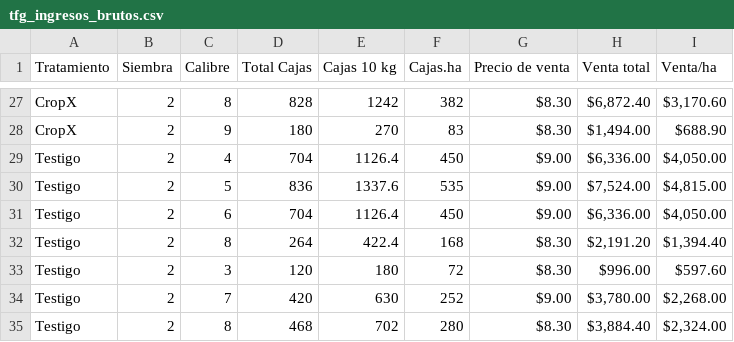
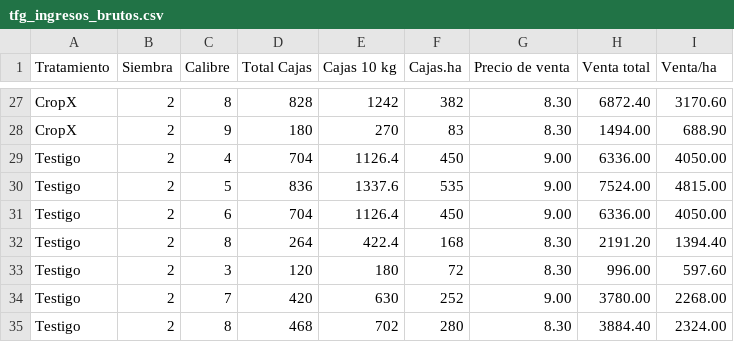
Before and after one commit to escalante-cr/TFG_datos_insumos_mano_de_obra_ingresos_calidad, a CSV file: tfg_ingresos_brutos.csv, drawn as a sheet; only a part is shown, gaps mark what is left out; the diff covers the shown part only; the diff names each change by its address in the sheet, - before the commit and + after, or states it on an @@ line.

```diff
--- a/tfg_ingresos_brutos.csv
+++ b/tfg_ingresos_brutos.csv
-G27:G28 (Precio de venta): $8.30
+G27:G28 (Precio de venta): 8.30
-H27 (Venta total): $6,872.40
+H27 (Venta total): 6872.40
-I27 (Venta/ha): $3,170.60
+I27 (Venta/ha): 3170.60
-H28 (Venta total): $1,494.00
+H28 (Venta total): 1494.00
-I28 (Venta/ha): $688.90
+I28 (Venta/ha): 688.90
-G29:G31 (Precio de venta): $9.00
+G29:G31 (Precio de venta): 9.00
-H29 (Venta total): $6,336.00
+H29 (Venta total): 6336.00
-I29 (Venta/ha): $4,050.00
+I29 (Venta/ha): 4050.00
-H30 (Venta total): $7,524.00
+H30 (Venta total): 7524.00
-I30 (Venta/ha): $4,815.00
+I30 (Venta/ha): 4815.00
-H31 (Venta total): $6,336.00
+H31 (Venta total): 6336.00
-I31 (Venta/ha): $4,050.00
+I31 (Venta/ha): 4050.00
-G32:G33 (Precio de venta): $8.30
+G32:G33 (Precio de venta): 8.30
-H32 (Venta total): $2,191.20
+H32 (Venta total): 2191.20
-I32 (Venta/ha): $1,394.40
+I32 (Venta/ha): 1394.40
-H33 (Venta total): $996.00
+H33 (Venta total): 996.00
-I33 (Venta/ha): $597.60
+I33 (Venta/ha): 597.60
-G34 (Precio de venta): $9.00
+G34 (Precio de venta): 9.00
-H34 (Venta total): $3,780.00
+H34 (Venta total): 3780.00
-I34 (Venta/ha): $2,268.00
+I34 (Venta/ha): 2268.00
-G35 (Precio de venta): $8.30
+G35 (Precio de venta): 8.30
-H35 (Venta total): $3,884.40
+H35 (Venta total): 3884.40
-I35 (Venta/ha): $2,324.00
+I35 (Venta/ha): 2324.00
```
Also changed, not shown: 83 edited cells elsewhere in this file.
